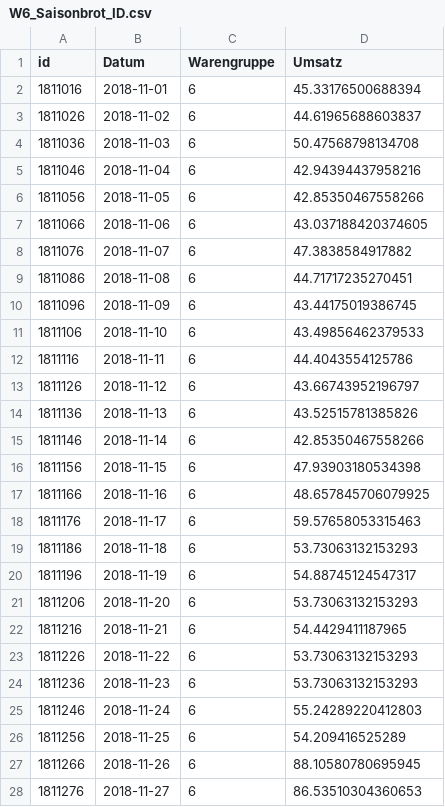
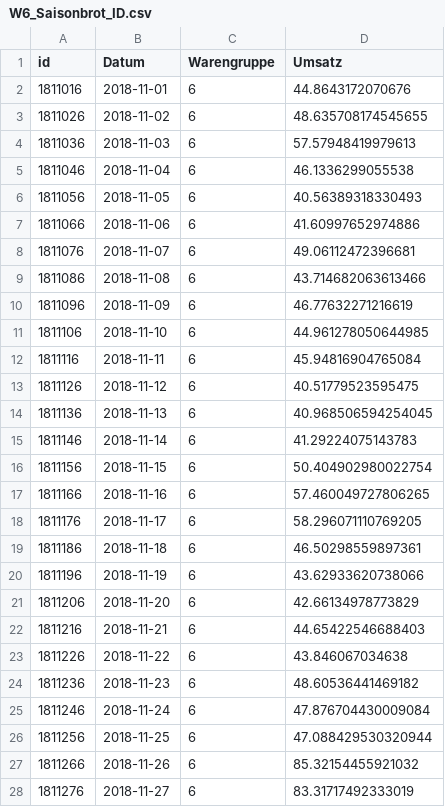
Before and after one commit to Fiesa00/DS_ML_Gr_1.5, a CSV file: 2_BaselineModel/W6_Saisonbrot_ID.csv, drawn as a sheet; only a part is shown; the diff covers the shown part only.

```diff
--- a/2_BaselineModel/W6_Saisonbrot_ID.csv
+++ b/2_BaselineModel/W6_Saisonbrot_ID.csv
@@ -1,28 +1,28 @@
 id,Datum,Warengruppe,Umsatz
-1811016,2018-11-01,6,45.33176500688394
-1811026,2018-11-02,6,44.61965688603837
-1811036,2018-11-03,6,50.47568798134708
-1811046,2018-11-04,6,42.94394437958216
-1811056,2018-11-05,6,42.85350467558266
-1811066,2018-11-06,6,43.037188420374605
-1811076,2018-11-07,6,47.3838584917882
-1811086,2018-11-08,6,44.71717235270451
-1811096,2018-11-09,6,43.44175019386745
-1811106,2018-11-10,6,43.49856462379533
-1811116,2018-11-11,6,44.4043554125786
-1811126,2018-11-12,6,43.66743952196797
-1811136,2018-11-13,6,43.52515781385826
-1811146,2018-11-14,6,42.85350467558266
-1811156,2018-11-15,6,47.93903180534398
-1811166,2018-11-16,6,48.657845706079925
-1811176,2018-11-17,6,59.57658053315463
-1811186,2018-11-18,6,53.73063132153293
-1811196,2018-11-19,6,54.88745124547317
-1811206,2018-11-20,6,53.73063132153293
-1811216,2018-11-21,6,54.4429411187965
-1811226,2018-11-22,6,53.73063132153293
-1811236,2018-11-23,6,53.73063132153293
-1811246,2018-11-24,6,55.24289220412803
-1811256,2018-11-25,6,54.209416525289
-1811266,2018-11-26,6,88.10580780695945
-1811276,2018-11-27,6,86.53510304360653
+1811016,2018-11-01,6,44.8643172070676
+1811026,2018-11-02,6,48.635708174545655
+1811036,2018-11-03,6,57.57948419979613
+1811046,2018-11-04,6,46.1336299055538
+1811056,2018-11-05,6,40.56389318330493
+1811066,2018-11-06,6,41.60997652974886
+1811076,2018-11-07,6,49.06112472396681
+1811086,2018-11-08,6,43.714682063613466
+1811096,2018-11-09,6,46.77632271216619
+1811106,2018-11-10,6,44.961278050644985
+1811116,2018-11-11,6,45.94816904765084
+1811126,2018-11-12,6,40.51779523595475
+1811136,2018-11-13,6,40.968506594254045
+1811146,2018-11-14,6,41.29224075143783
+1811156,2018-11-15,6,50.404902980022754
+1811166,2018-11-16,6,57.460049727806265
+1811176,2018-11-17,6,58.296071110769205
+1811186,2018-11-18,6,46.50298559897361
+1811196,2018-11-19,6,43.62933620738066
+1811206,2018-11-20,6,42.66134978773829
+1811216,2018-11-21,6,44.65422546688403
+1811226,2018-11-22,6,43.846067034638
+1811236,2018-11-23,6,48.60536441469182
+1811246,2018-11-24,6,47.876704430009084
+1811256,2018-11-25,6,47.088429530320944
+1811266,2018-11-26,6,85.32154455921032
+1811276,2018-11-27,6,83.31717492333019
```
Also changed, not shown: 29 edited cells elsewhere in this file, 2_BaselineModel/W4_Konditorei_ID.csv, 3 other files.
